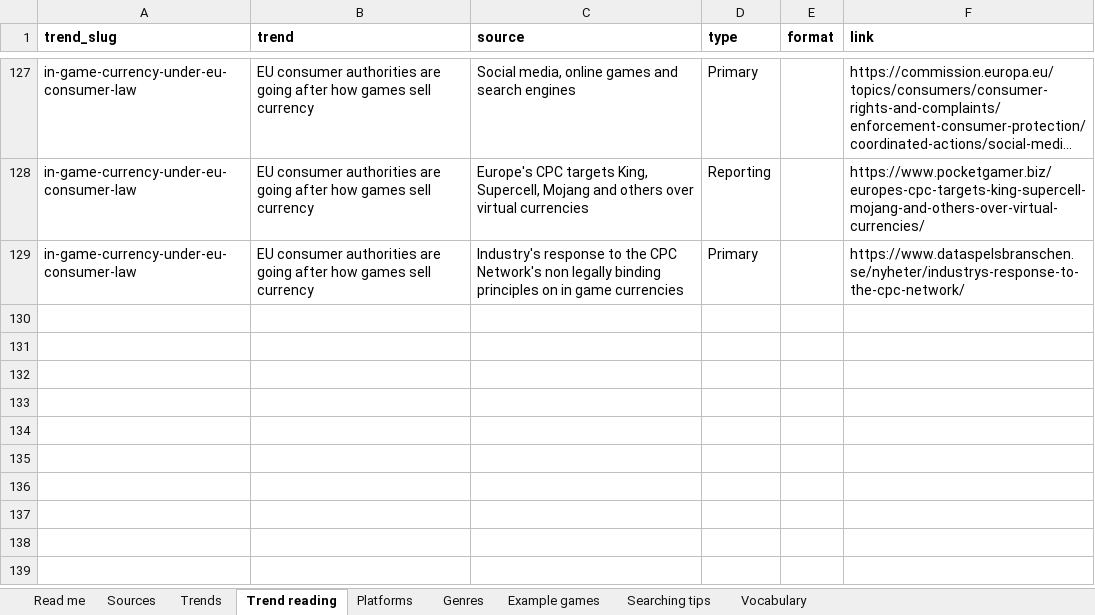
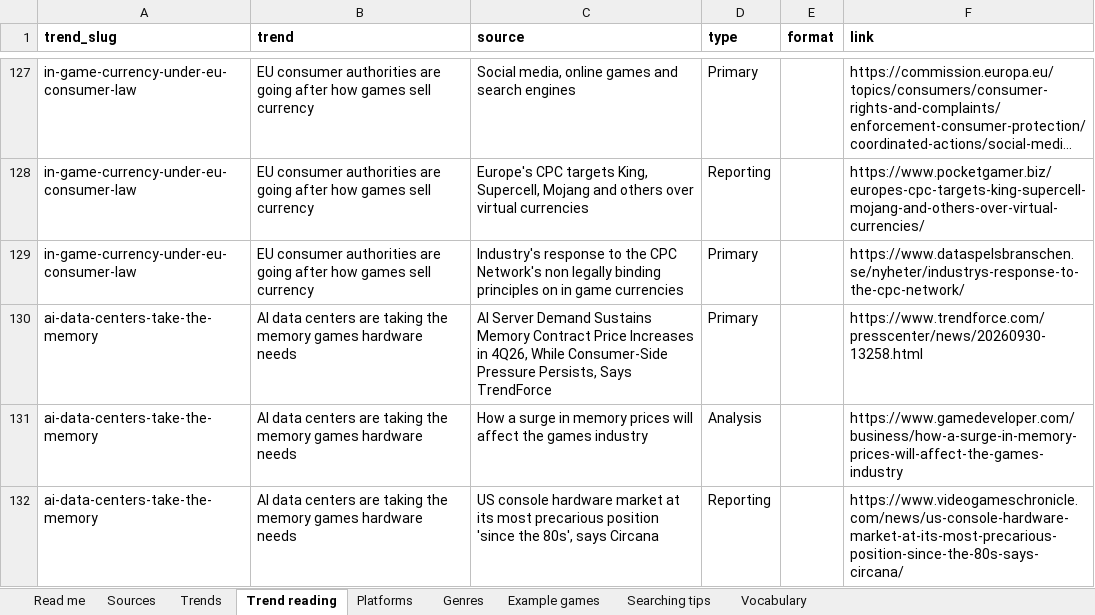
Before and after one commit to itsmepants2/games-research-starter-pack-data, an Excel workbook: games-research-starter-pack.xlsx, sheet Trend reading, drawn as a sheet; only a part is shown, gaps mark what is left out; long unchanged cells end in …; values as stored, in another font and other column widths than the file's, no borders; the diff names each change by its address in the sheet, - before the commit and + after, or states it on an @@ line.

Commit message:
Update the data as of 2026-10-12
978 sources, 12 markets, 44 trends, 38 platforms, 30 genres.

Copied from public/downloads/ by scripts/build-mirror.mjs in the site
repository. Every count in the README is read from data/downloads.json rather
than typed, so it describes the files beside it.

```diff
--- a/games-research-starter-pack.xlsx (sheet Trend reading)
+++ b/games-research-starter-pack.xlsx (sheet Trend reading)
+row 130: ai-data-centers-take-the-memory | AI data centers are taking the memory games hardware needs | AI Server Demand Sustains Memory Contract Price Increases in 4Q26, While Consumer-Side Pressure Persists, Says TrendForce | Primary |  | https://www.trendforce.com/presscenter/news/20260930-13258.html
+row 131: ai-data-centers-take-the-memory | AI data centers are taking the memory games hardware needs | How a surge in memory prices will affect the games industry | Analysis |  | https://www.gamedeveloper.com/business/how-a-surge-in-memory-prices-will-affect-the-games-industry
+row 132: ai-data-centers-take-the-memory | AI data centers are taking the memory games hardware needs | US console hardware market at its most precarious position 'since the 80s', says Circana | Reporting |  | https://www.videogameschronicle.com/news/us-console-hardware-market-at-its-most-precarious-position-since-the-80s-says-circana/
```
Also changed, not shown: sheet Trends, sheet Read me, sheet Vocabulary, 6 other files.
